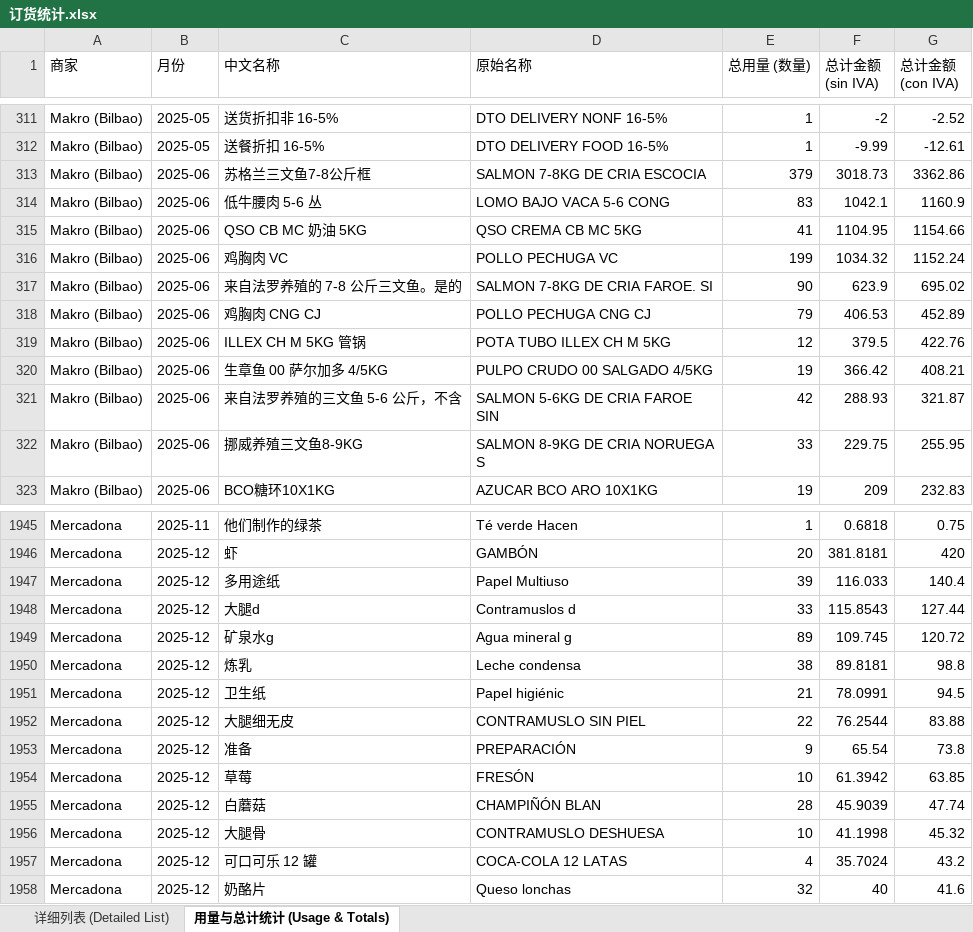
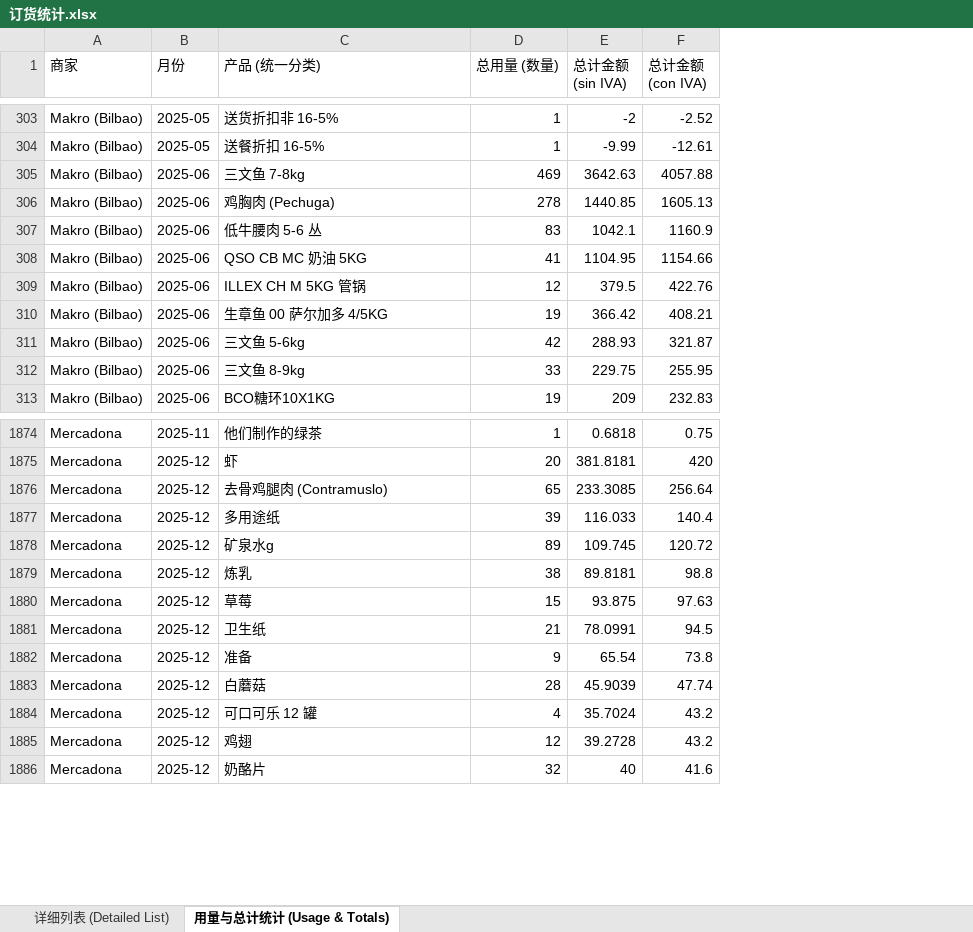
Before and after one commit to fankunet-arch/er4wkdfrhui, an Excel workbook: 订货统计.xlsx, sheet 用量与总计统计 (Usage & Totals), drawn as a sheet; only a part is shown, gaps mark what is left out; values as stored, in another font and other column widths than the file's, no borders; removed rows and columns are numbered as before the commit, all else as after; the diff covers the shown part only; the diff names each change by its address in the sheet, - before the commit and + after, or states it on an @@ line.

```diff
--- a/订货统计.xlsx (sheet 用量与总计统计 (Usage & Totals))
+++ b/订货统计.xlsx (sheet 用量与总计统计 (Usage & Totals))
-column D (原始名称), rows 311-315: DTO DELIVERY NONF 16-5% | DTO DELIVERY FOOD 16-5% | SALMON 7-8KG DE CRIA ESCOCIA | LOMO BAJO VACA 5-6 CONG | QSO CREMA CB MC 5KG; rows 319-323: POTA TUBO ILLEX CH M 5KG | PULPO CRUDO 00 SALGADO 4/5KG | SALMON 5-6KG DE CRIA FAROE SIN | SALMON 8-9KG DE CRIA NORUEGA S | AZUCAR BCO ARO 10X1KG; rows 1945-1947: Té verde Hacen | GAMBÓN | Papel Multiuso; rows 1949-1951: Agua mineral g | Leche condensa | Papel higiénic; row 1953: PREPARACIÓN; row 1955: CHAMPIÑÓN BLAN; rows 1957-1958: COCA-COLA 12 LATAS | Queso lonchas
-C1: 中文名称
+C1: 产品 (统一分类)
-C305 (产品 (统一分类)): 苏格兰三文鱼7-8公斤框
+C305 (产品 (统一分类)): 三文鱼 7-8kg
-D305 (总用量 (数量)): 379
+D305 (总用量 (数量)): 469
-E305 (总计金额 (sin IVA)): 3018.73
+E305 (总计金额 (sin IVA)): 3642.63
-F305 (总计金额 (con IVA)): 3362.86
+F305 (总计金额 (con IVA)): 4057.88
+row 306: Makro (Bilbao) | 2025-06 | 鸡胸肉 (Pechuga) | 278 | 1440.85 | 1605.13
-row 316: Makro (Bilbao) | 2025-06 | 鸡胸肉 VC | POLLO PECHUGA VC | 199 | 1034.32 | 1152.24
-row 317: Makro (Bilbao) | 2025-06 | 来自法罗养殖的 7-8 公斤三文鱼。是的 | SALMON 7-8KG DE CRIA FAROE. SI | 90 | 623.9 | 695.02
-row 318: Makro (Bilbao) | 2025-06 | 鸡胸肉 CNG CJ | POLLO PECHUGA CNG CJ | 79 | 406.53 | 452.89
-C311 (产品 (统一分类)): 来自法罗养殖的三文鱼 5-6 公斤，不含
+C311 (产品 (统一分类)): 三文鱼 5-6kg
-C312 (产品 (统一分类)): 挪威养殖三文鱼8-9KG
+C312 (产品 (统一分类)): 三文鱼 8-9kg
+row 1876: Mercadona | 2025-12 | 去骨鸡腿肉 (Contramuslo) | 65 | 233.3085 | 256.64
-row 1948: Mercadona | 2025-12 | 大腿d | Contramuslos d | 33 | 115.8543 | 127.44
+row 1880: Mercadona | 2025-12 | 草莓 | 15 | 93.875 | 97.63
-row 1952: Mercadona | 2025-12 | 大腿细无皮 | CONTRAMUSLO SIN PIEL | 22 | 76.2544 | 83.88
-row 1954: Mercadona | 2025-12 | 草莓 | FRESÓN | 10 | 61.3942 | 63.85
-row 1956: Mercadona | 2025-12 | 大腿骨 | CONTRAMUSLO DESHUESA | 10 | 41.1998 | 45.32
+row 1885: Mercadona | 2025-12 | 鸡翅 | 12 | 39.2728 | 43.2
```
Also changed, not shown: 34 added rows, 118 removed rows and 144 edited cells elsewhere in this sheet, sheet 详细列表 (Detailed List), 1 other file.
